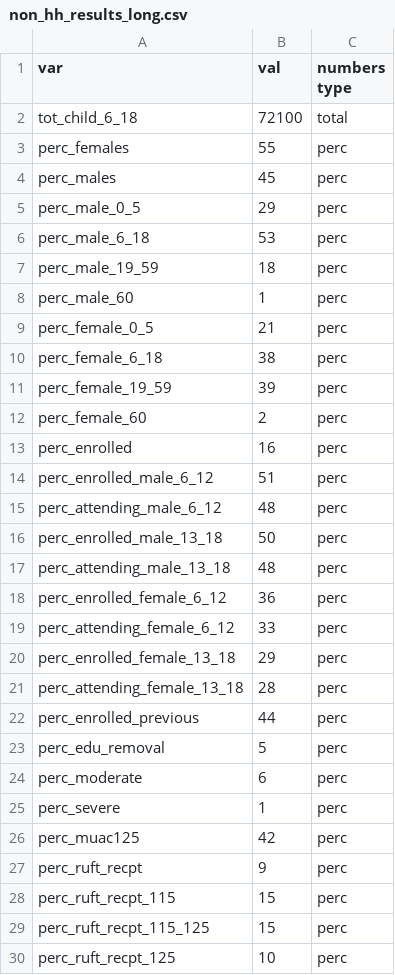
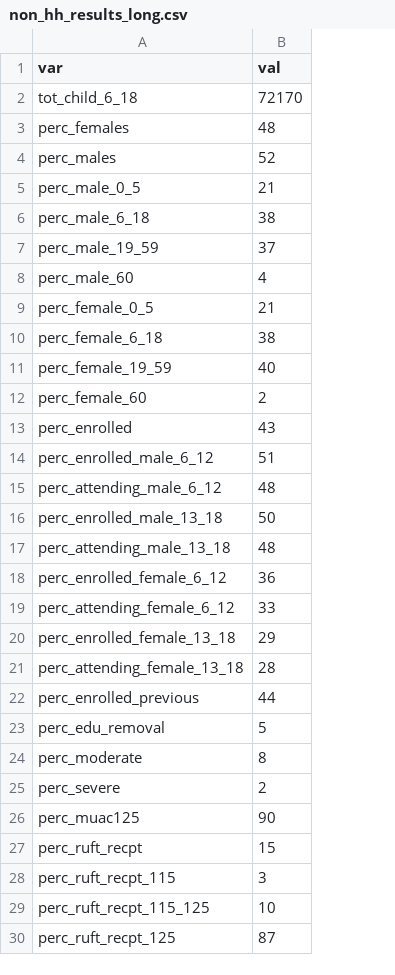
Before and after one commit to nzfarhad/AFG_MSNA_19_Analysis, a CSV file: output/non_hh_results_long.csv, drawn as a sheet; the diff names each change by its address in the sheet, - before the commit and + after, or states it on an @@ line.

```diff
--- a/output/non_hh_results_long.csv
+++ b/output/non_hh_results_long.csv
-column C (numbers type), rows 2-30: total | perc | perc | perc | perc | perc | perc | perc | perc | perc | perc | perc | perc | perc | perc | perc | perc | perc | perc | perc | perc | perc | perc | perc | perc | perc | perc | perc | perc
-B2 (val): 72100
+B2 (val): 72170
-B3 (val): 55
+B3 (val): 48
-B4 (val): 45
+B4 (val): 52
-B5 (val): 29
+B5 (val): 21
-B6 (val): 53
+B6 (val): 38
-B7 (val): 18
+B7 (val): 37
-B8 (val): 1
+B8 (val): 4
-B11 (val): 39
+B11 (val): 40
-B13 (val): 16
+B13 (val): 43
-B24 (val): 6
+B24 (val): 8
-B25 (val): 1
+B25 (val): 2
-B26 (val): 42
+B26 (val): 90
-B27 (val): 9
+B27 (val): 15
-B28 (val): 15
+B28 (val): 3
-B29 (val): 15
+B29 (val): 10
-B30 (val): 10
+B30 (val): 87
```
Also changed, not shown: output/non_hh_results.csv, 11 other files.
